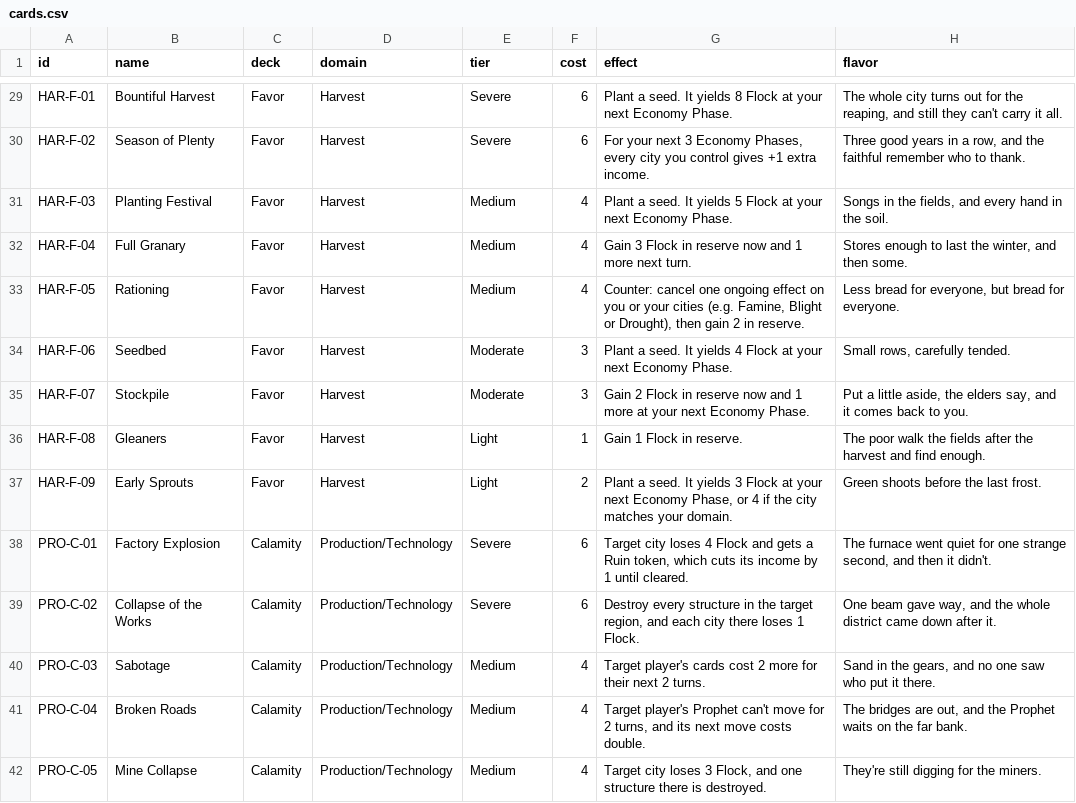
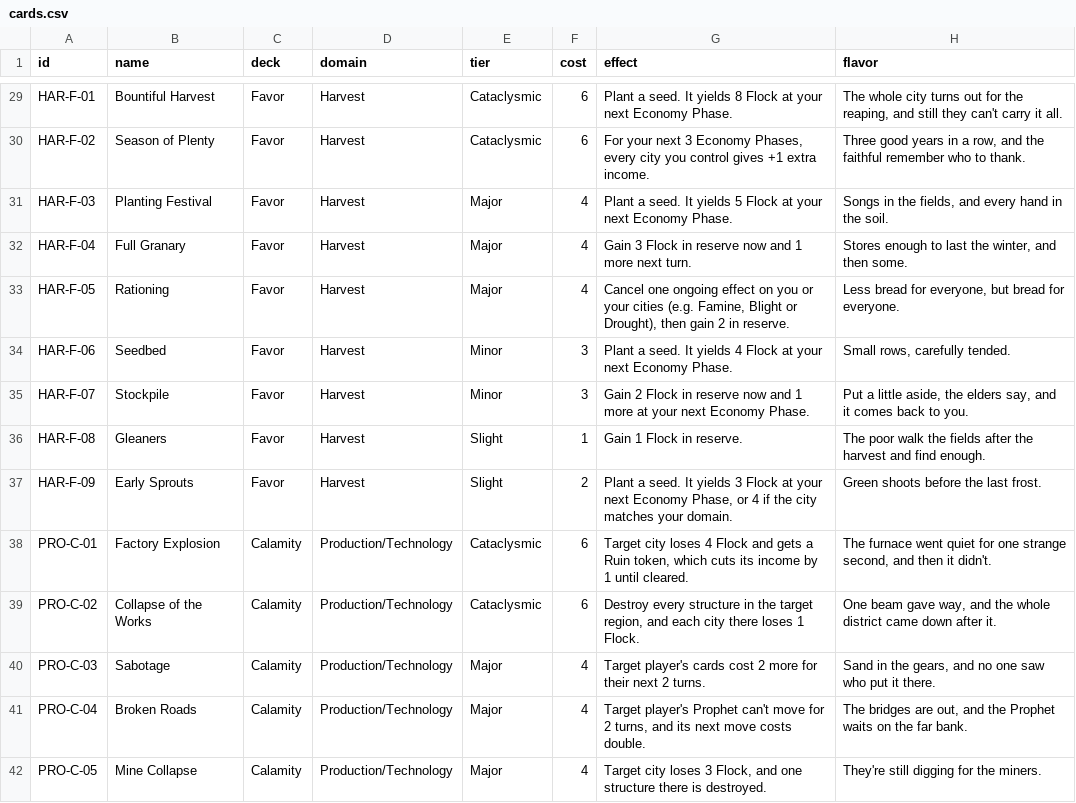
Before and after one commit to Danvoes/Gods-Favor, a CSV file: data/cards.csv, drawn as a sheet; only a part is shown, gaps mark what is left out; the diff covers the shown part only; the diff names each change by its address in the sheet, - before the commit and + after, or states it on an @@ line.

```diff
--- a/data/cards.csv
+++ b/data/cards.csv
-E29:E30 (tier): Severe
+E29:E30 (tier): Cataclysmic
-E31:E33 (tier): Medium
+E31:E33 (tier): Major
-G33 (effect): Counter: cancel one ongoing…
+G33 (effect): Cancel one ongoing…
-E34:E35 (tier): Moderate
+E34:E35 (tier): Minor
-E36:E37 (tier): Light
+E36:E37 (tier): Slight
-E38:E39 (tier): Severe
+E38:E39 (tier): Cataclysmic
-E40:E42 (tier): Medium
+E40:E42 (tier): Major
```
Also changed, not shown: 88 edited cells elsewhere in this file, data/cities.csv, 8 other files.
